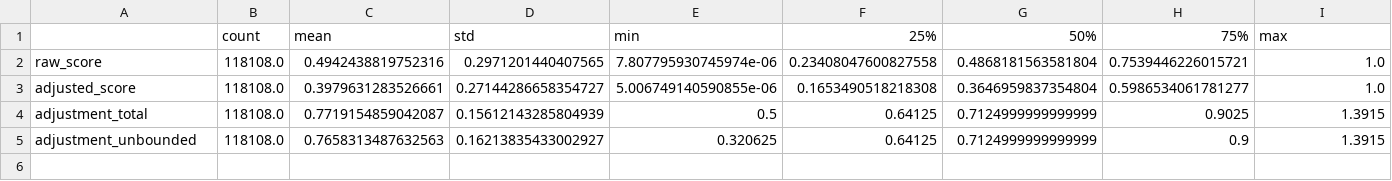
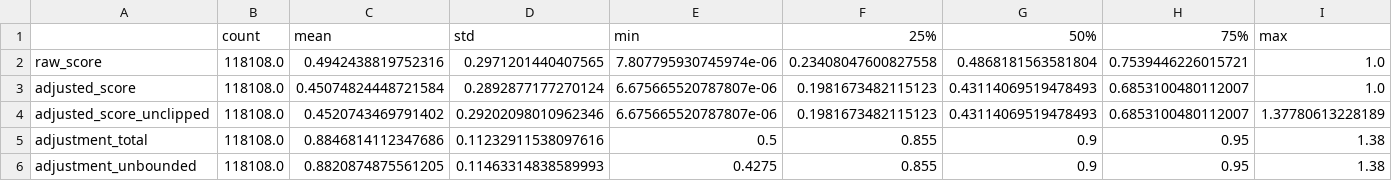
Before and after one commit to rumeysskara/fraud-anomaly-platform, a CSV file: reports/context/score_summary.csv, drawn as a sheet.

Commit message:
fix: step 6 revise C4, C6/C9 exclusivity, unclipped ranking
- C4 trusted entity: history >= fit q90, age >= 30 d, |z| <= 2, known device AND e-mail
- C6/C9 exclusive group: only the largest factor applies on a row
- alarm ranking on adjusted_score_unclipped; adjusted_score stays clipped for output
- learned params moved to artifacts/context; initial-design results preserved
- three-way before/after table, C4 coverage, regenerated ablation

```diff
--- a/reports/context/score_summary.csv
+++ b/reports/context/score_summary.csv
@@ -2,4 +2,5 @@
 raw_score,118108.0,0.4942438819752316,0.2971201440407565,7.807795930745974e-06,0.23408047600827558,0.4868181563581804,0.7539446226015721,1.0
-adjusted_score,118108.0,0.3979631283526661,0.27144286658354727,5.006749140590855e-06,0.1653490518218308,0.3646959837354804,0.5986534061781277,1.0
-adjustment_total,118108.0,0.7719154859042087,0.15612143285804939,0.5,0.64125,0.7124999999999999,0.9025,1.3915
-adjustment_unbounded,118108.0,0.7658313487632563,0.16213835433002927,0.320625,0.64125,0.7124999999999999,0.9,1.3915
+adjusted_score,118108.0,0.45074824448721584,0.2892877177270124,6.675665520787807e-06,0.1981673482115123,0.43114069519478493,0.6853100480112007,1.0
+adjusted_score_unclipped,118108.0,0.4520743469791402,0.29202098010962346,6.675665520787807e-06,0.1981673482115123,0.43114069519478493,0.6853100480112007,1.37780613228189
+adjustment_total,118108.0,0.8846814112347686,0.11232911538097616,0.5,0.855,0.9,0.95,1.38
+adjustment_unbounded,118108.0,0.8820874875561205,0.11463314838589993,0.4275,0.855,0.9,0.95,1.38
```
Also changed, not shown: reports/context/ablation.csv, reports/context/fp_impact.csv, 35 other files.
